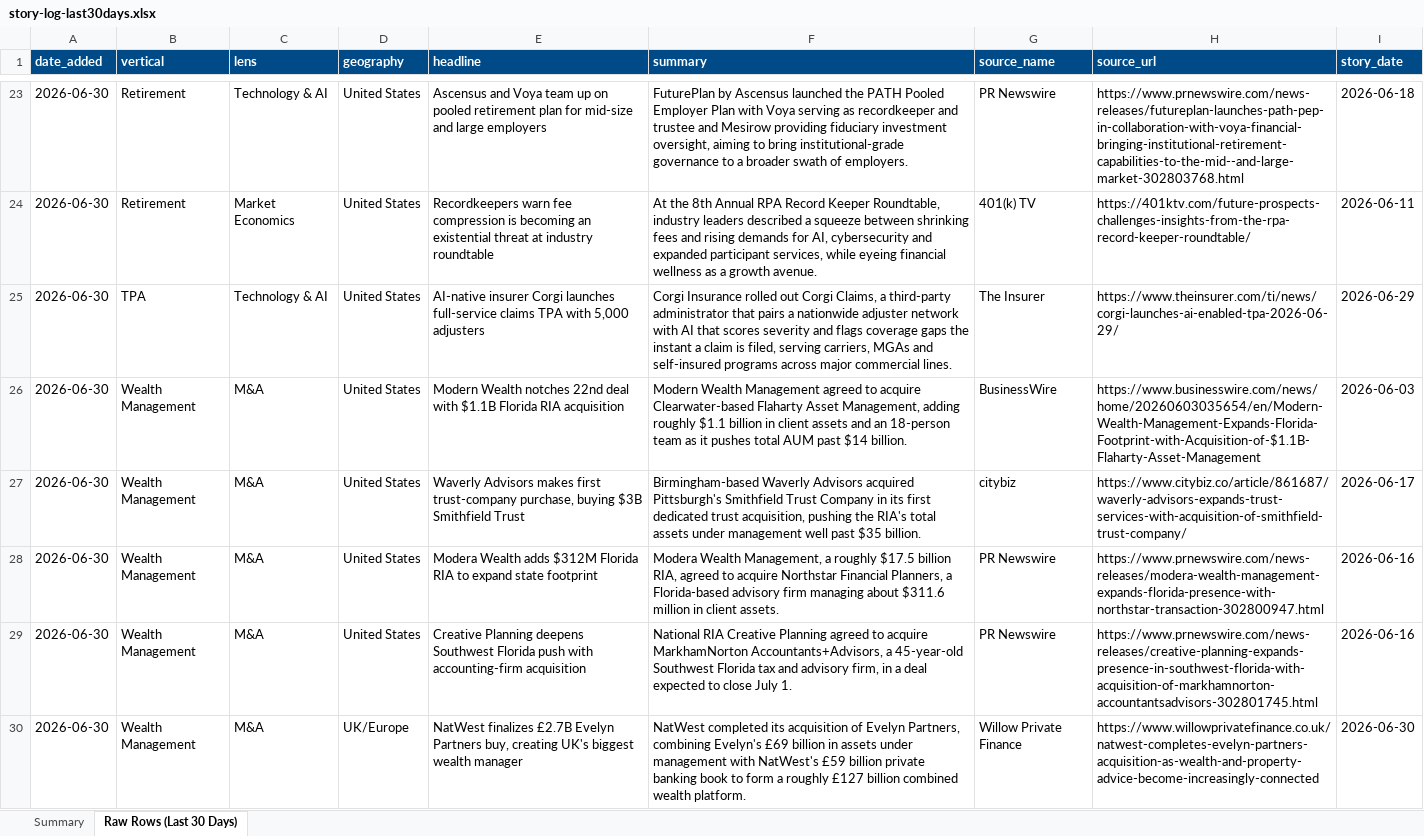
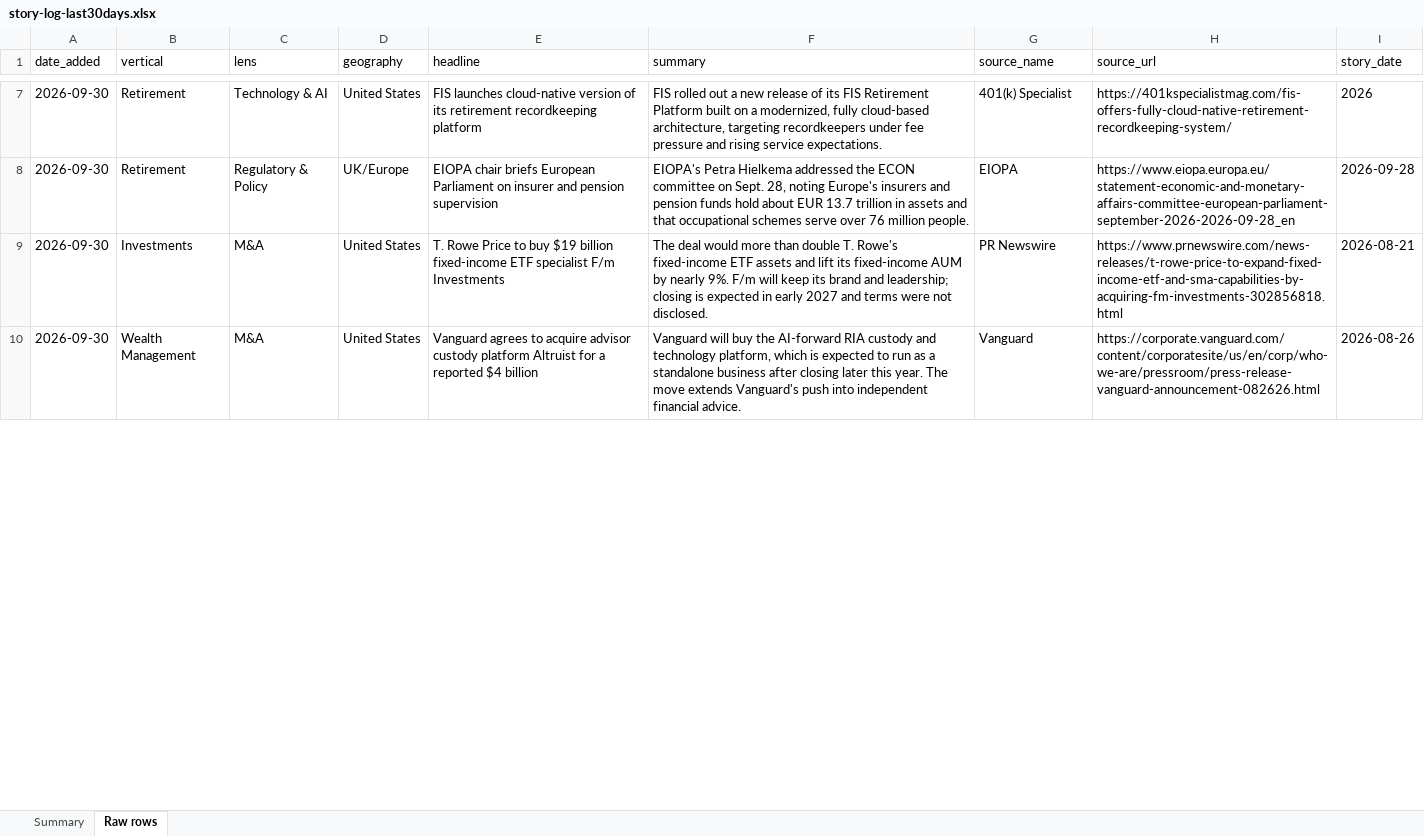
Before and after one commit to dsivakumar81/DailyIndustryBrief, an Excel workbook: cockpit-data/story-log-last30days.xlsx, sheet Raw rows, drawn as a sheet; only a part is shown, gaps mark what is left out; values as stored, in another font and other column widths than the file's, no borders; removed rows and columns are numbered as before the commit, all else as after; the diff covers the shown part only; the diff names each change by its address in the sheet, - before the commit and + after, or states it on an @@ line.

```diff
--- a/cockpit-data/story-log-last30days.xlsx (sheet Raw rows)
+++ b/cockpit-data/story-log-last30days.xlsx (sheet Raw rows)
-sheet tab: Raw Rows (Last 30 Days)
+sheet tab: Raw rows
@@ A1:I1 fill: #004B87 → none, bold: on → off, text colour: #FFFFFF → black @@
-A7 (date_added): 2026-06-30
+A7 (date_added): 2026-09-30
-E7 (headline): Ascensus and Voya team up on pooled retirement plan for mid-size and large employers
+E7 (headline): FIS launches cloud-native version of its retirement recordkeeping platform
-F7 (summary): FuturePlan by Ascensus launched the PATH Pooled Employer Plan with Voya serving as recordkeeper and trustee and Mesirow providing fiduciary investment oversight, aiming to bring institutional-grade governance to a broader swath of employers.
+F7 (summary): FIS rolled out a new release of its FIS Retirement Platform built on a modernized, fully cloud-based architecture, targeting recordkeepers under fee pressure and rising service expectations.
-G7 (source_name): PR Newswire
+G7 (source_name): 401(k) Specialist
-H7 (source_url): https://www.prnewswire.com/news-releases/futureplan-launches-path-pep-in-collaboration-with-voya-financial-bringing-institutional-retirement-capabilities-to-the-mid--and-large-market-302803768.html
+H7 (source_url): https://401kspecialistmag.com/fis-offers-fully-cloud-native-retirement-recordkeeping-system/
-I7 (story_date): 2026-06-18
+I7 (story_date): 2026
-row 24: 2026-06-30 | Retirement | Market Economics | United States | Recordkeepers warn fee compression is becoming an existential threat at industry roundtable | At the 8th Annual RPA Record Keeper Roundtable, industry leaders described a squeeze between shrinking fees and rising demands for AI, cybersecurity and expanded participant services, while eyeing financial wellness as a growth avenue. | 401(k) TV | https://401ktv.com/future-prospects-challenges-insights-from-the-rpa-record-keeper-roundtable/ | 2026-06-11
-row 25: 2026-06-30 | TPA | Technology & AI | United States | AI-native insurer Corgi launches full-service claims TPA with 5,000 adjusters | Corgi Insurance rolled out Corgi Claims, a third-party administrator that pairs a nationwide adjuster network with AI that scores severity and flags coverage gaps the instant a claim is filed, serving carriers, MGAs and self-insured programs across major commercial lines. | The Insurer | https://www.theinsurer.com/ti/news/corgi-launches-ai-enabled-tpa-2026-06-29/ | 2026-06-29
-row 26: 2026-06-30 | Wealth Management | M&A | United States | Modern Wealth notches 22nd deal with $1.1B Florida RIA acquisition | Modern Wealth Management agreed to acquire Clearwater-based Flaharty Asset Management, adding roughly $1.1 billion in client assets and an 18-person team as it pushes total AUM past $14 billion. | BusinessWire | https://www.businesswire.com/news/home/20260603035654/en/Modern-Wealth-Management-Expands-Florida-Footprint-with-Acquisition-of-$1.1B-Flaharty-Asset-Management | 2026-06-03
-row 27: 2026-06-30 | Wealth Management | M&A | United States | Waverly Advisors makes first trust-company purchase, buying $3B Smithfield Trust | Birmingham-based Waverly Advisors acquired Pittsburgh's Smithfield Trust Company in its first dedicated trust acquisition, pushing the RIA's total assets under management well past $35 billion. | citybiz | https://www.citybiz.co/article/861687/waverly-advisors-expands-trust-services-with-acquisition-of-smithfield-trust-company/ | 2026-06-17
+row 8: 2026-09-30 | Retirement | Regulatory & Policy | UK/Europe | EIOPA chair briefs European Parliament on insurer and pension supervision | EIOPA's Petra Hielkema addressed the ECON committee on Sept. 28, noting Europe's insurers and pension funds hold about EUR 13.7 trillion in assets and that occupational schemes serve over 76 million people. | EIOPA | https://www.eiopa.europa.eu/statement-economic-and-monetary-affairs-committee-european-parliament-september-2026-2026-09-28_en | 2026-09-28
-A9:A10 (date_added): 2026-06-30
+A9:A10 (date_added): 2026-09-30
-B9 (vertical): Wealth Management
+B9 (vertical): Investments
-E9 (headline): Modera Wealth adds $312M Florida RIA to expand state footprint
+E9 (headline): T. Rowe Price to buy $19 billion fixed-income ETF specialist F/m Investments
-F9 (summary): Modera Wealth Management, a roughly $17.5 billion RIA, agreed to acquire Northstar Financial Planners, a Florida-based advisory firm managing about $311.6 million in client assets.
+F9 (summary): The deal would more than double T. Rowe's fixed-income ETF assets and lift its fixed-income AUM by nearly 9%. F/m will keep its brand and leadership; closing is expected in early 2027 and terms were not disclosed.
-H9 (source_url): https://www.prnewswire.com/news-releases/modera-wealth-management-expands-florida-presence-with-northstar-transaction-302800947.html
+H9 (source_url): https://www.prnewswire.com/news-releases/t-rowe-price-to-expand-fixed-income-etf-and-sma-capabilities-by-acquiring-fm-investments-302856818.html
-I9 (story_date): 2026-06-16
+I9 (story_date): 2026-08-21
-E10 (headline): Creative Planning deepens Southwest Florida push with accounting-firm acquisition
+E10 (headline): Vanguard agrees to acquire advisor custody platform Altruist for a reported $4 billion
-F10 (summary): National RIA Creative Planning agreed to acquire MarkhamNorton Accountants+Advisors, a 45-year-old Southwest Florida tax and advisory firm, in a deal expected to close July 1.
+F10 (summary): Vanguard will buy the AI-forward RIA custody and technology platform, which is expected to run as a standalone business after closing later this year. The move extends Vanguard's push into independent financial advice.
-G10 (source_name): PR Newswire
+G10 (source_name): Vanguard
-H10 (source_url): https://www.prnewswire.com/news-releases/creative-planning-expands-presence-in-southwest-florida-with-acquisition-of-markhamnorton-accountantsadvisors-302801745.html
+H10 (source_url): https://corporate.vanguard.com/content/corporatesite/us/en/corp/who-we-are/pressroom/press-release-vanguard-announcement-082626.html
-I10 (story_date): 2026-06-16
+I10 (story_date): 2026-08-26
-row 30: 2026-06-30 | Wealth Management | M&A | UK/Europe | NatWest finalizes £2.7B Evelyn Partners buy, creating UK's biggest wealth manager | NatWest completed its acquisition of Evelyn Partners, combining Evelyn's £69 billion in assets under management with NatWest's £59 billion private banking book to form a roughly £127 billion combined wealth platform. | Willow Private Finance | https://www.willowprivatefinance.co.uk/natwest-completes-evelyn-partners-acquisition-as-wealth-and-property-advice-become-increasingly-connected | 2026-06-30
```
Also changed, not shown: 17 added rows, 181 removed rows and 45 edited cells elsewhere in this sheet, sheet Summary, 4 other files.
